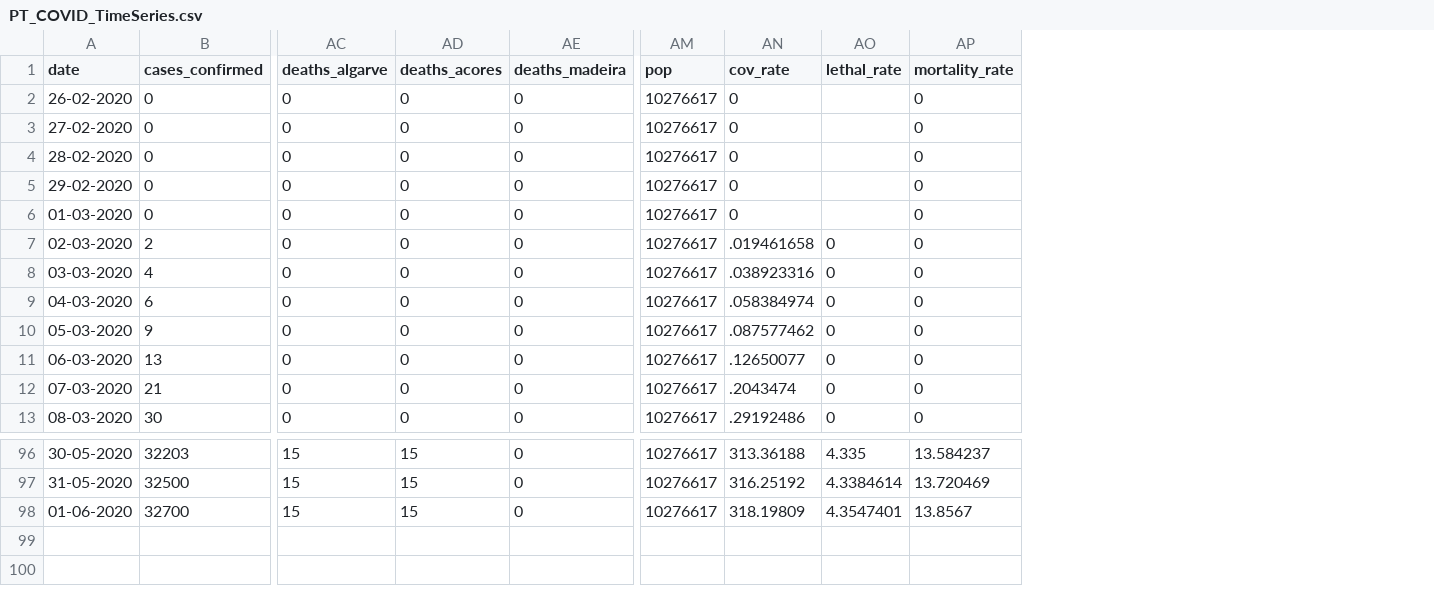
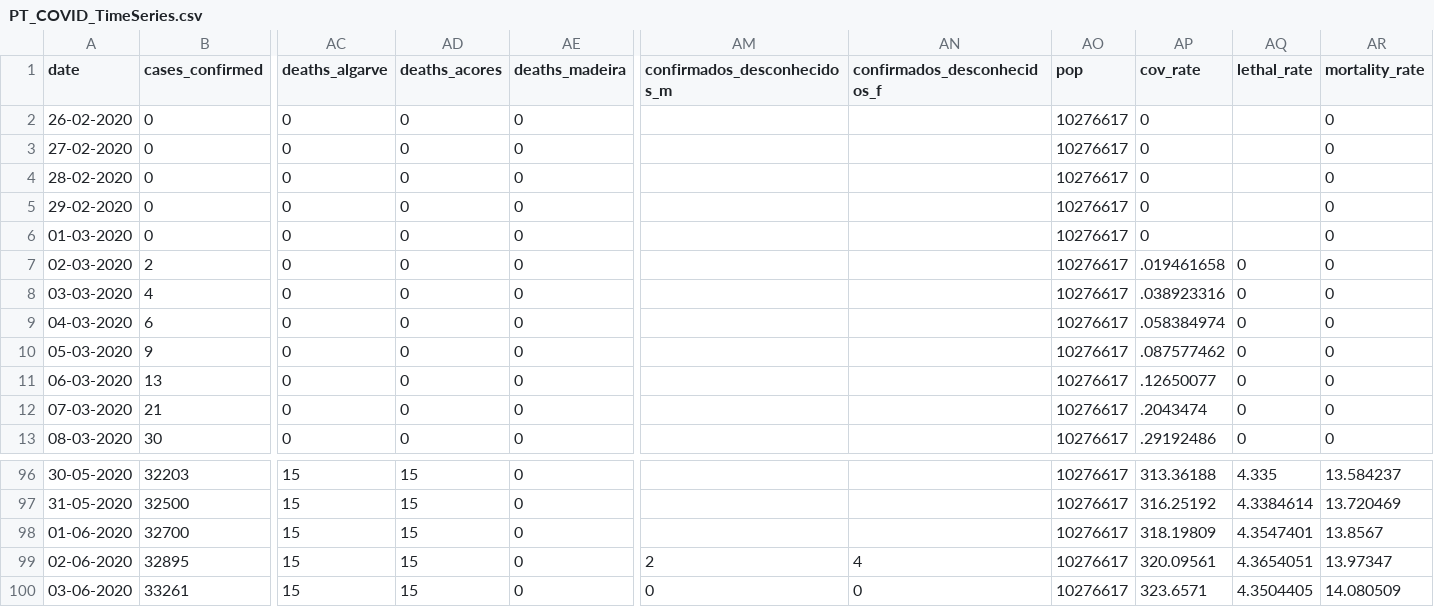
Before and after one commit to carlospramalheira/covid19, a CSV file: datasets/PT_COVID_TimeSeries.csv, drawn as a sheet; only a part is shown, gaps mark what is left out; rows hold the shown columns only; the diff names each change by its address in the sheet, - before the commit and + after, or states it on an @@ line.

```diff
--- a/datasets/PT_COVID_TimeSeries.csv
+++ b/datasets/PT_COVID_TimeSeries.csv
+column AM (confirmados_desconhecidos_m), empty
+column AN (confirmados_desconhecidos_f), empty
+row 99: 02-06-2020 | 32895 | 15 | 15 | 0 | 2 | 4 | 10276617 | 320.09561 | 4.3654051 | 13.97347
+row 100: 03-06-2020 | 33261 | 15 | 15 | 0 | 0 | 0 | 10276617 | 323.6571 | 4.3504405 | 14.080509
```
Also changed, not shown: datasets/PT_COVID_Confirmed_Deaths_by_nuts2.csv, datasets/PT_COVID_Confirmed_Deaths_by_sexage.csv, 6 other files.
